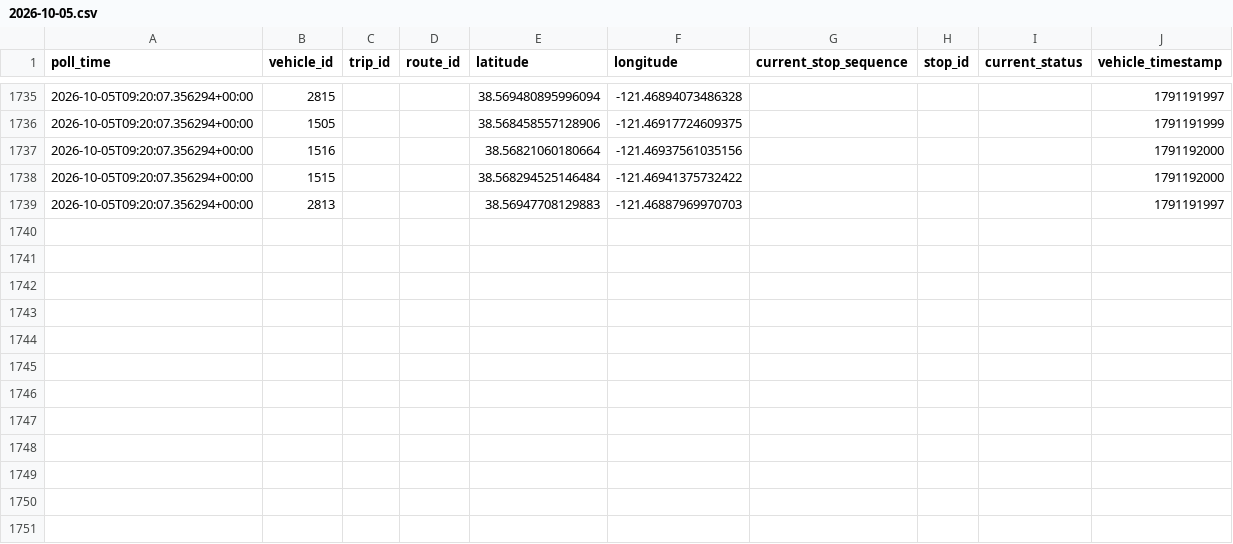
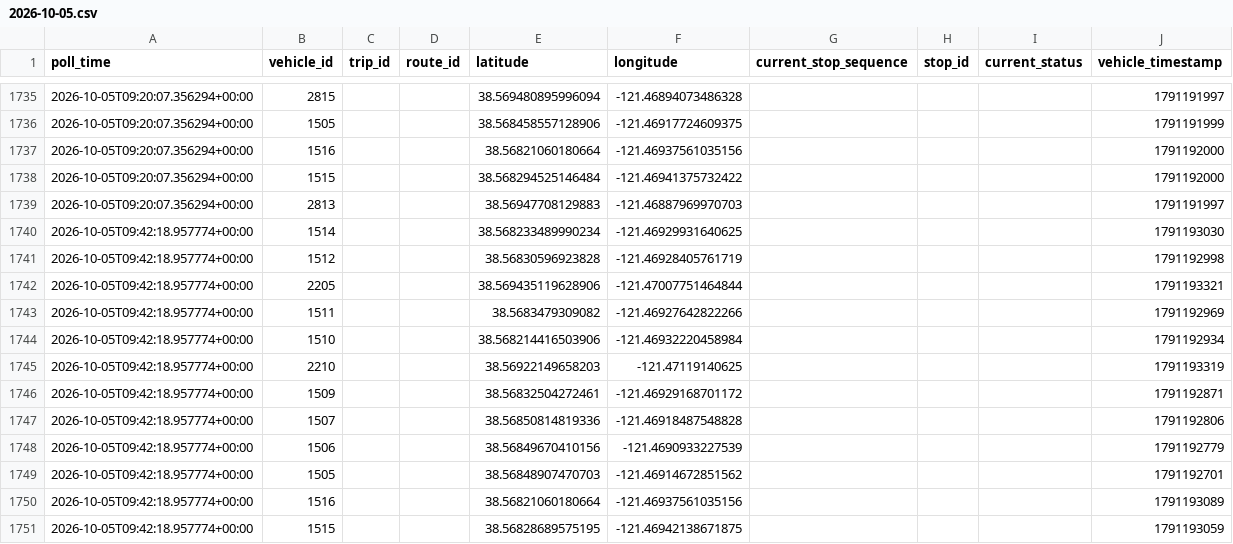
Before and after one commit to lukeruiz-23/sacRT-lightrail, a CSV file: data/raw/vehicle_positions/2026-10-05.csv, drawn as a sheet; only a part is shown, gaps mark what is left out; the diff names each change by its address in the sheet, - before the commit and + after, or states it on an @@ line.

```diff
--- a/data/raw/vehicle_positions/2026-10-05.csv
+++ b/data/raw/vehicle_positions/2026-10-05.csv
+row 1740: 2026-10-05T09:42:18.957774+00:00 | 1514 |  |  | 38.568233489990234 | -121.46929931640625 |  |  |  | 1791193030
+row 1741: 2026-10-05T09:42:18.957774+00:00 | 1512 |  |  | 38.56830596923828 | -121.46928405761719 |  |  |  | 1791192998
+row 1742: 2026-10-05T09:42:18.957774+00:00 | 2205 |  |  | 38.569435119628906 | -121.47007751464844 |  |  |  | 1791193321
+row 1743: 2026-10-05T09:42:18.957774+00:00 | 1511 |  |  | 38.5683479309082 | -121.46927642822266 |  |  |  | 1791192969
+row 1744: 2026-10-05T09:42:18.957774+00:00 | 1510 |  |  | 38.568214416503906 | -121.46932220458984 |  |  |  | 1791192934
+row 1745: 2026-10-05T09:42:18.957774+00:00 | 2210 |  |  | 38.56922149658203 | -121.47119140625 |  |  |  | 1791193319
+row 1746: 2026-10-05T09:42:18.957774+00:00 | 1509 |  |  | 38.56832504272461 | -121.46929168701172 |  |  |  | 1791192871
+row 1747: 2026-10-05T09:42:18.957774+00:00 | 1507 |  |  | 38.56850814819336 | -121.46918487548828 |  |  |  | 1791192806
+row 1748: 2026-10-05T09:42:18.957774+00:00 | 1506 |  |  | 38.56849670410156 | -121.4690933227539 |  |  |  | 1791192779
+row 1749: 2026-10-05T09:42:18.957774+00:00 | 1505 |  |  | 38.56848907470703 | -121.46914672851562 |  |  |  | 1791192701
+row 1750: 2026-10-05T09:42:18.957774+00:00 | 1516 |  |  | 38.56821060180664 | -121.46937561035156 |  |  |  | 1791193089
+row 1751: 2026-10-05T09:42:18.957774+00:00 | 1515 |  |  | 38.56828689575195 | -121.46942138671875 |  |  |  | 1791193059
```
